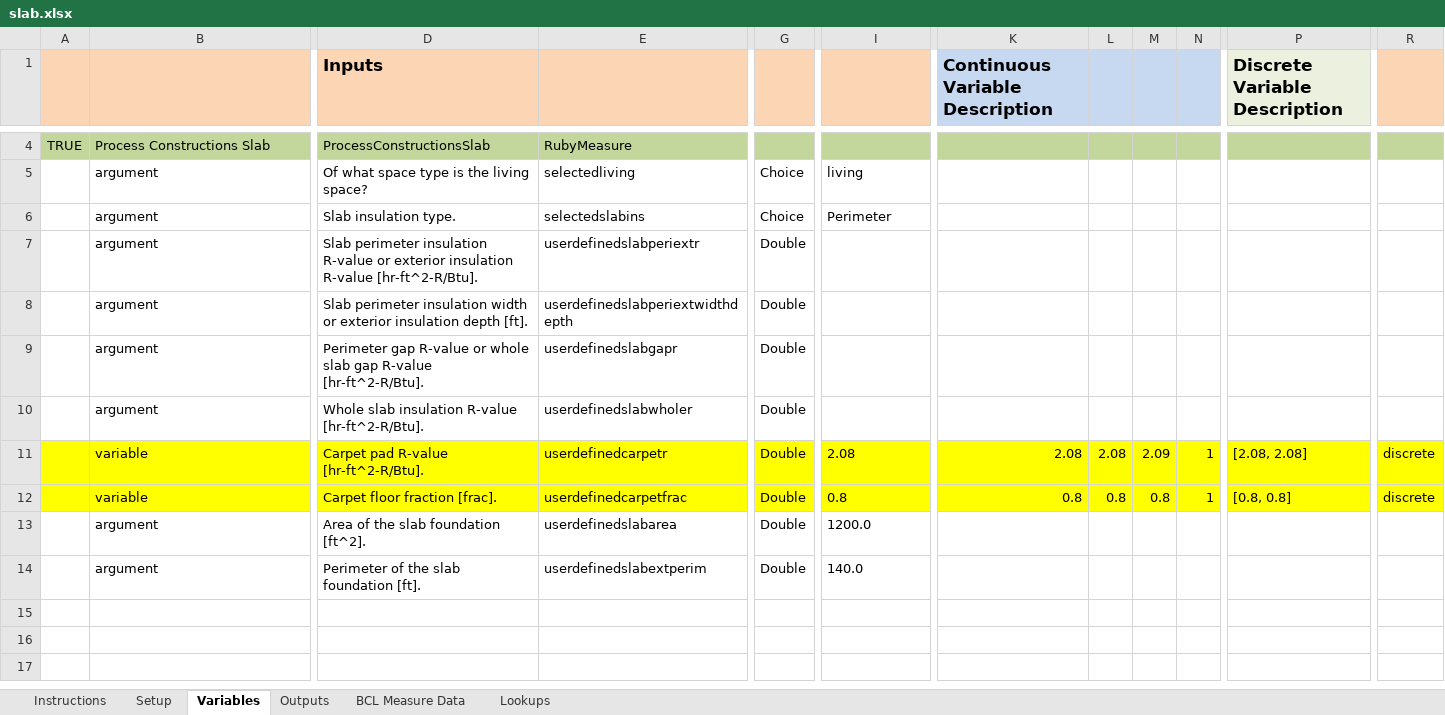
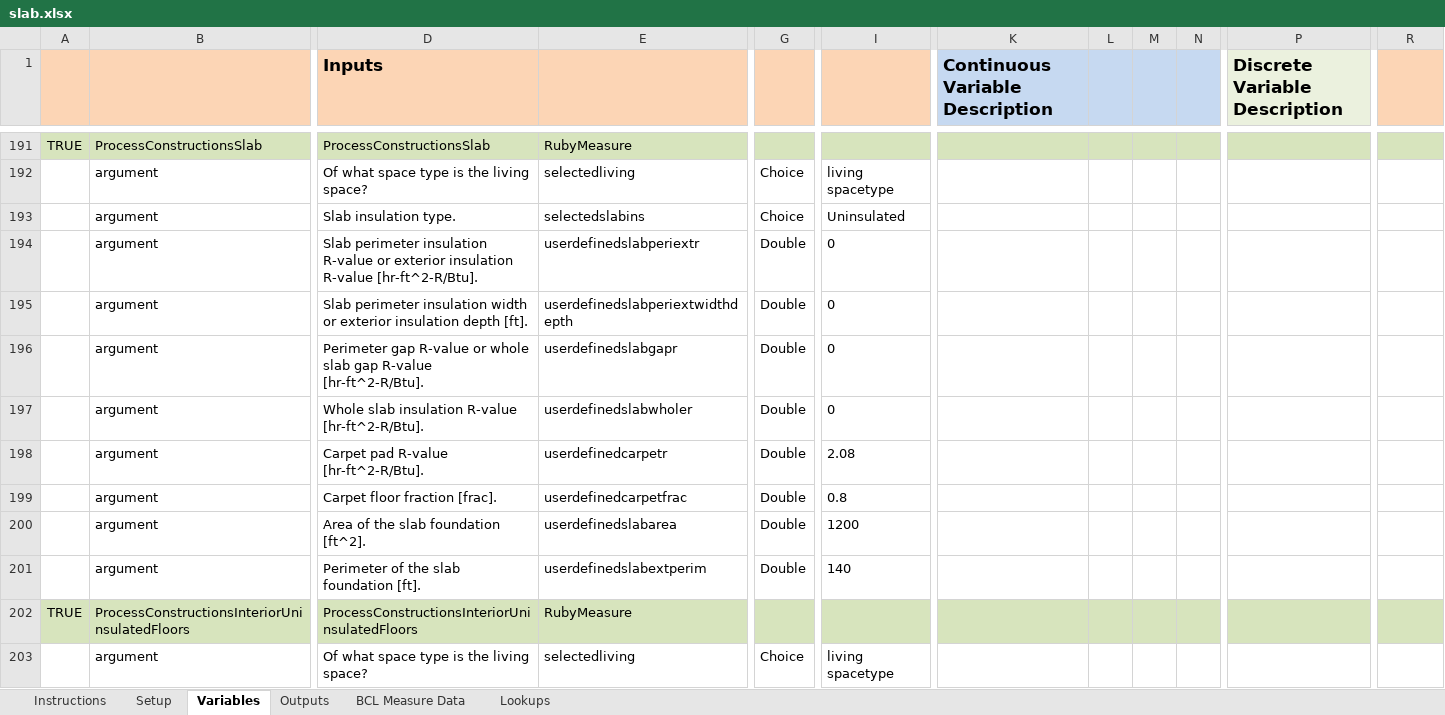
Before and after one commit to NREL/OpenStudio-ERI, an Excel workbook: OpenStudio-analysis-spreadsheet/projects/slab.xlsx, sheet Variables, drawn as a sheet; only a part is shown, gaps mark what is left out; values as stored, in another font and other column widths than the file's, no borders; removed rows and columns are numbered as before the commit, all else as after; rows hold the shown columns only; the diff covers the shown part only; the diff names each change by its address in the sheet, - before the commit and + after, or states it on an @@ line.

Commit message:
Translating the PAT slab_FINAL project into the spreadsheet slab.xlsx

```diff
--- a/OpenStudio-analysis-spreadsheet/projects/slab.xlsx (sheet Variables)
+++ b/OpenStudio-analysis-spreadsheet/projects/slab.xlsx (sheet Variables)
-A191:R191 fill: #C3D69B
+A191:R191 fill: #D7E4BD
-B191: Process Constructions Slab
+B191: ProcessConstructionsSlab
-I192: living
+I192: living spacetype
-I193: Perimeter
+I193: Uninsulated
-I194:I197: (empty)
+I194:I197: 0
-row 11:  | variable | Carpet pad R-value [hr-ft^2-R/Btu]. | userdefinedcarpetr | Double | 2.08 | 2.08 | 2.08 | 2.09 | 1 | [2.08, 2.08] | discrete
-row 12:  | variable | Carpet floor fraction [frac]. | userdefinedcarpetfrac | Double | 0.8 | 0.8 | 0.8 | 0.8 | 1 | [0.8, 0.8] | discrete
+row 198:  | argument | Carpet pad R-value [hr-ft^2-R/Btu]. | userdefinedcarpetr | Double | 2.08
+row 199:  | argument | Carpet floor fraction [frac]. | userdefinedcarpetfrac | Double | 0.8
-I200: 1200.0
+I200: 1200
-I201: 140.0
+I201: 140
+row 202: TRUE | ProcessConstructionsInteriorUninsulatedFloors | ProcessConstructionsInteriorUninsulatedFloors | RubyMeasure
+row 203:  | argument | Of what space type is the living space? | selectedliving | Choice | living spacetype
```
Also changed, not shown: 286 added rows and cell formats elsewhere in this sheet, 16 other files.
